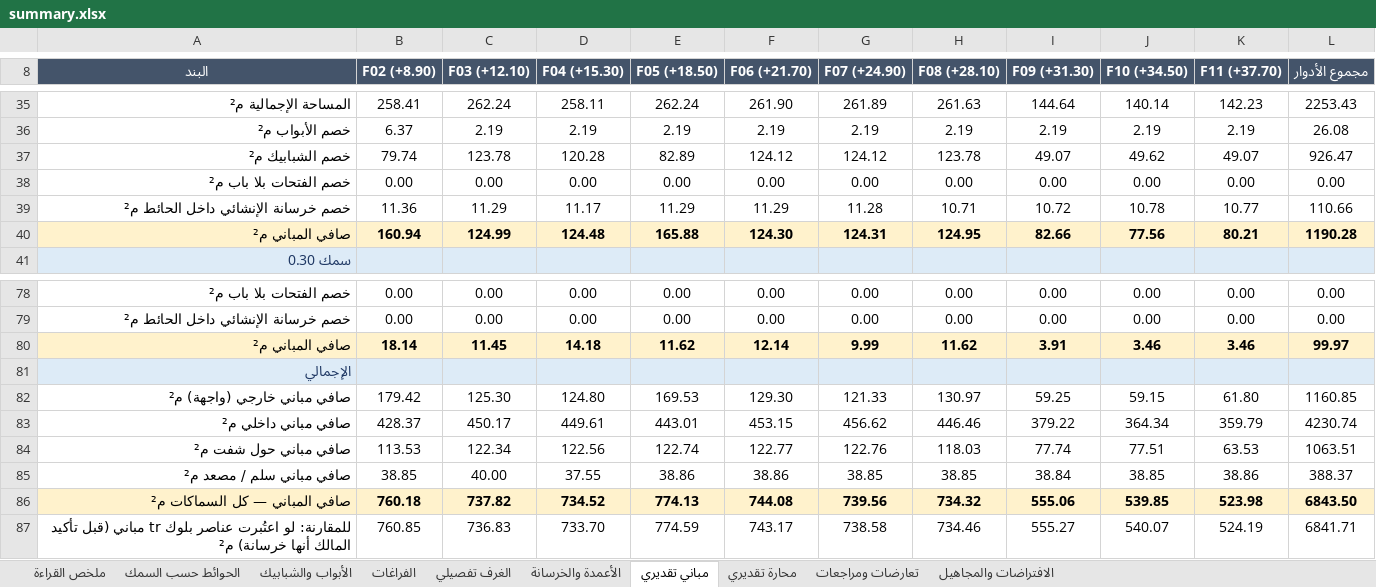
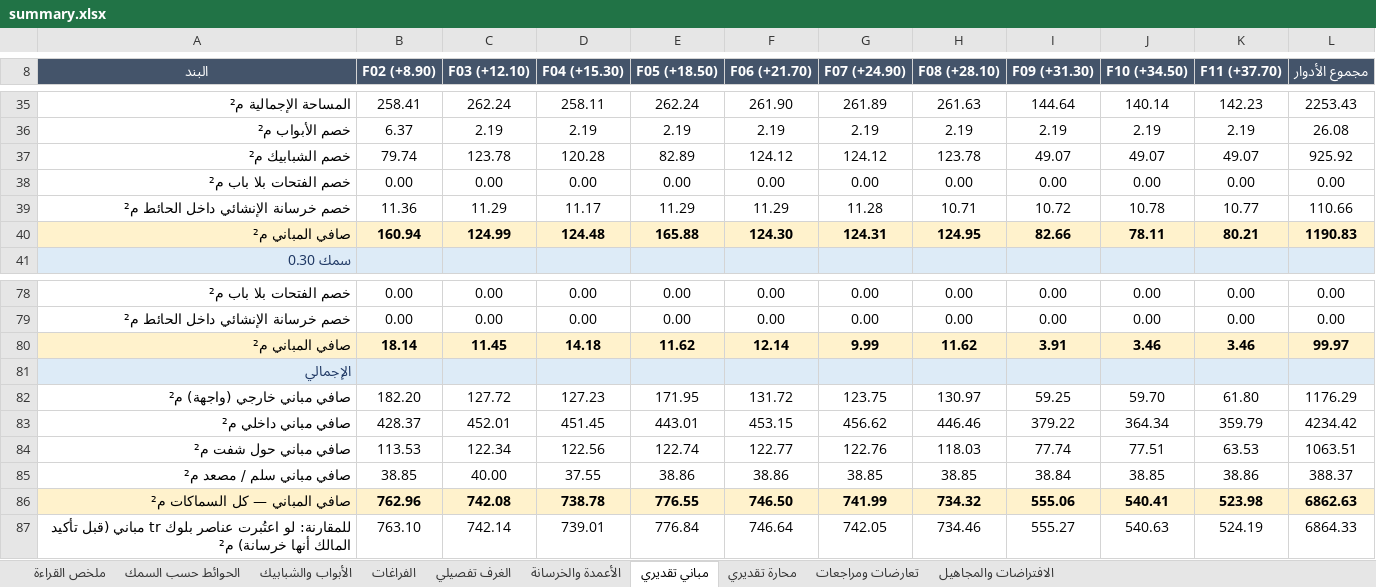
Before and after one commit to X-mors/Diwan-Mall, an Excel workbook: output/plan/summary.xlsx, sheet مباني تقديري, drawn as a sheet; only a part is shown, gaps mark what is left out; values as stored, in another font and other column widths than the file's, no borders; the diff covers the shown part only; the diff names each change by its address in the sheet, - before the commit and + after, or states it on an @@ line.

```diff
--- a/output/plan/summary.xlsx (sheet مباني تقديري)
+++ b/output/plan/summary.xlsx (sheet مباني تقديري)
-J37 (F10 (+34.50)): 49.62
+J37 (F10 (+34.50)): 49.07
-L37 (مجموع الأدوار): 926.47
+L37 (مجموع الأدوار): 925.92
-J40 (F10 (+34.50)): 77.56
+J40 (F10 (+34.50)): 78.11
-L40 (مجموع الأدوار): 1190.28
+L40 (مجموع الأدوار): 1190.83
-B82 (F02 (+8.90)): 179.42
+B82 (F02 (+8.90)): 182.20
-C82 (F03 (+12.10)): 125.30
+C82 (F03 (+12.10)): 127.72
-D82 (F04 (+15.30)): 124.80
+D82 (F04 (+15.30)): 127.23
-E82 (F05 (+18.50)): 169.53
+E82 (F05 (+18.50)): 171.95
-F82 (F06 (+21.70)): 129.30
+F82 (F06 (+21.70)): 131.72
-G82 (F07 (+24.90)): 121.33
+G82 (F07 (+24.90)): 123.75
-J82 (F10 (+34.50)): 59.15
+J82 (F10 (+34.50)): 59.70
-L82 (مجموع الأدوار): 1160.85
+L82 (مجموع الأدوار): 1176.29
-C83 (F03 (+12.10)): 450.17
+C83 (F03 (+12.10)): 452.01
-D83 (F04 (+15.30)): 449.61
+D83 (F04 (+15.30)): 451.45
-L83 (مجموع الأدوار): 4230.74
+L83 (مجموع الأدوار): 4234.42
-B86 (F02 (+8.90)): 760.18
+B86 (F02 (+8.90)): 762.96
-C86 (F03 (+12.10)): 737.82
+C86 (F03 (+12.10)): 742.08
-D86 (F04 (+15.30)): 734.52
+D86 (F04 (+15.30)): 738.78
-E86 (F05 (+18.50)): 774.13
+E86 (F05 (+18.50)): 776.55
-F86 (F06 (+21.70)): 744.08
+F86 (F06 (+21.70)): 746.50
-G86 (F07 (+24.90)): 739.56
+G86 (F07 (+24.90)): 741.99
-J86 (F10 (+34.50)): 539.85
+J86 (F10 (+34.50)): 540.41
-L86 (مجموع الأدوار): 6843.50
+L86 (مجموع الأدوار): 6862.63
-B87 (F02 (+8.90)): 760.85
+B87 (F02 (+8.90)): 763.10
-C87 (F03 (+12.10)): 736.83
+C87 (F03 (+12.10)): 742.14
-D87 (F04 (+15.30)): 733.70
+D87 (F04 (+15.30)): 739.01
-E87 (F05 (+18.50)): 774.59
+E87 (F05 (+18.50)): 776.84
-F87 (F06 (+21.70)): 743.17
+F87 (F06 (+21.70)): 746.64
-G87 (F07 (+24.90)): 738.58
+G87 (F07 (+24.90)): 742.05
-J87 (F10 (+34.50)): 540.07
+J87 (F10 (+34.50)): 540.63
-L87 (مجموع الأدوار): 6841.71
+L87 (مجموع الأدوار): 6864.33
```
Also changed, not shown: 41 edited cells elsewhere in this sheet, output/takeoff/F06_masonry.xlsx, 19 other files.
